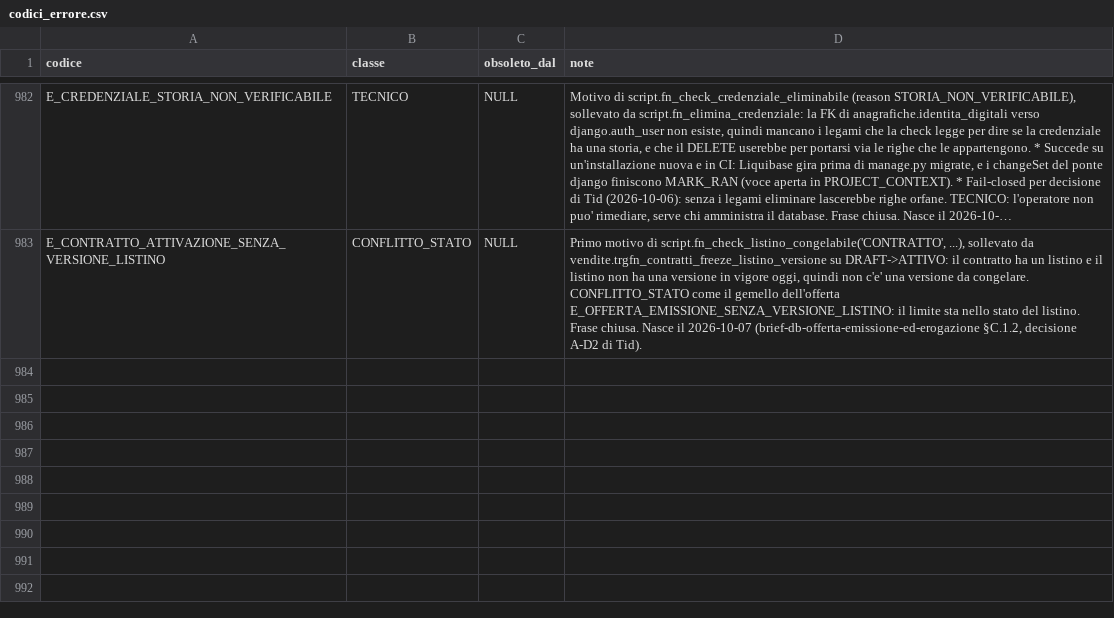
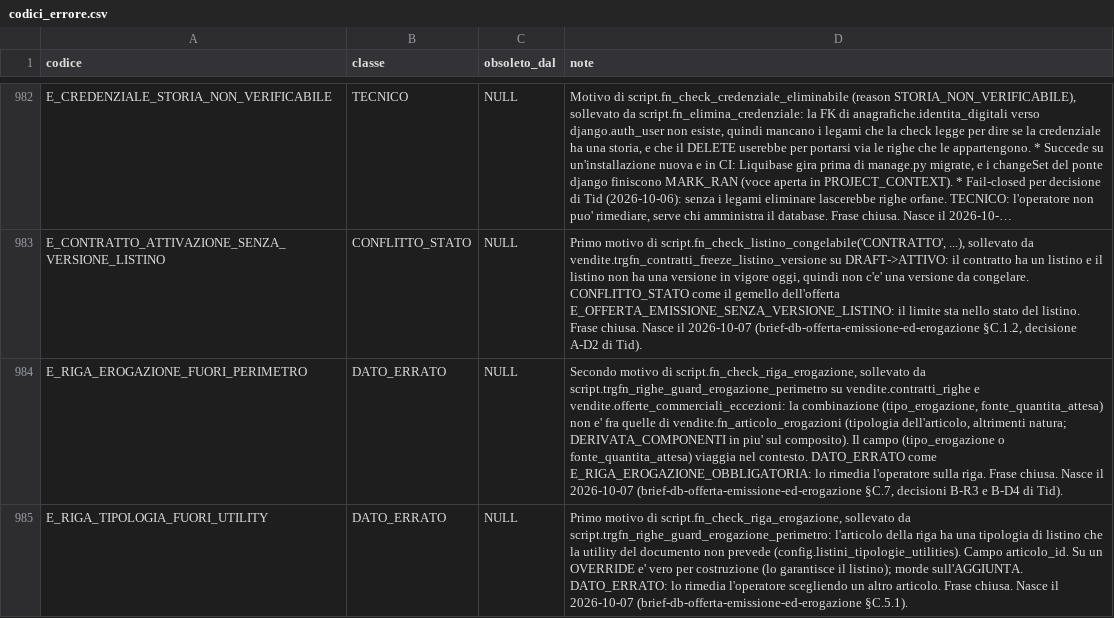
Before and after one commit to Tito-it/ZeroErp, a CSV file: db/changelog/migrations_v2/80_data/sql/config/codici_errore.csv, drawn as a sheet; only a part is shown, gaps mark what is left out; long unchanged cells end in …; the diff names each change by its address in the sheet, - before the commit and + after, or states it on an @@ line.

Commit message:
Aggiornamenti DB come da brief-db-offerta-emissione-ed-erogazione.md. Eseguito pgtap e aggionato documentazione

```diff
--- a/db/changelog/migrations_v2/80_data/sql/config/codici_errore.csv
+++ b/db/changelog/migrations_v2/80_data/sql/config/codici_errore.csv
+row 984: E_RIGA_EROGAZIONE_FUORI_PERIMETRO | DATO_ERRATO | NULL | Secondo motivo di script.fn_check_riga_erogazione, sollevato da script.trgfn_righe_guard_erogazione_perimetro su vendite.contratti_righe e vendite.offerte_commerciali_eccezioni: la combinazione (tipo_erogazione, fonte_quantita_attesa) non e' fra quelle di vendite.fn_articolo_erogazioni (tipologia dell'articolo, altrimenti natura; DERIVATA_COMPONENTI in piu' sul composito). Il campo (tipo_erogazione o fonte_quantita_attesa) viaggia nel contesto. DATO_ERRATO come E_RIGA_EROGAZIONE_OBBLIGATORIA: lo rimedia l'operatore sulla riga. Frase chiusa. Nasce il 2026-10-07 (brief-db-offerta-emissione-ed-erogazione §C.7, decisioni B-R3 e B-D4 di Tid).
+row 985: E_RIGA_TIPOLOGIA_FUORI_UTILITY | DATO_ERRATO | NULL | Primo motivo di script.fn_check_riga_erogazione, sollevato da script.trgfn_righe_guard_erogazione_perimetro: l'articolo della riga ha una tipologia di listino che la utility del documento non prevede (config.listini_tipologie_utilities). Campo articolo_id. Su un OVERRIDE e' vero per costruzione (lo garantisce il listino); morde sull'AGGIUNTA. DATO_ERRATO: lo rimedia l'operatore scegliendo un altro articolo. Frase chiusa. Nasce il 2026-10-07 (brief-db-offerta-emissione-ed-erogazione §C.5.1).
```
Also changed, not shown: db/changelog/migrations_v2/80_data/sql/config/messaggi_errore.csv, db/pgtap/baseline-rossi-scratch.tsv, 45 other files.
